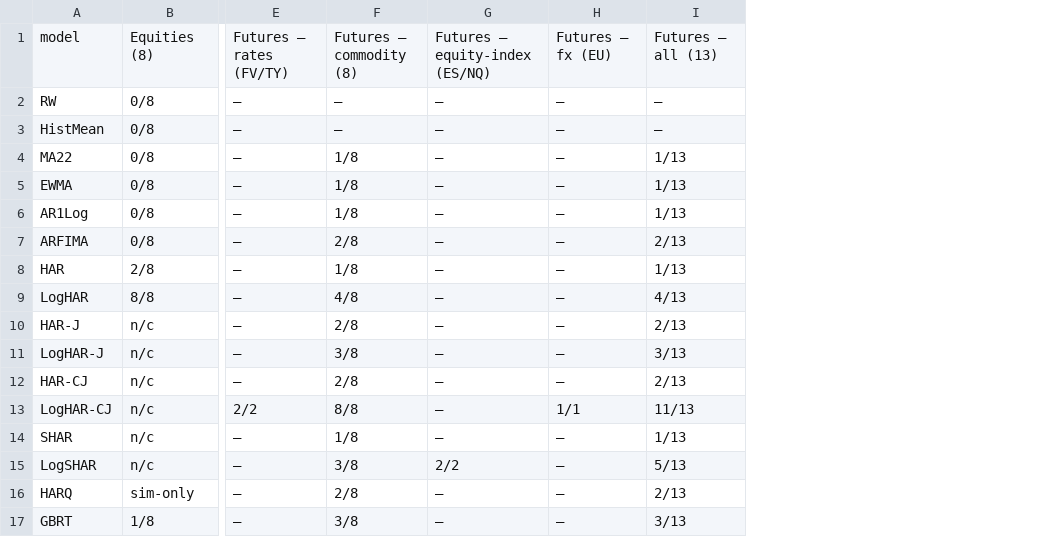
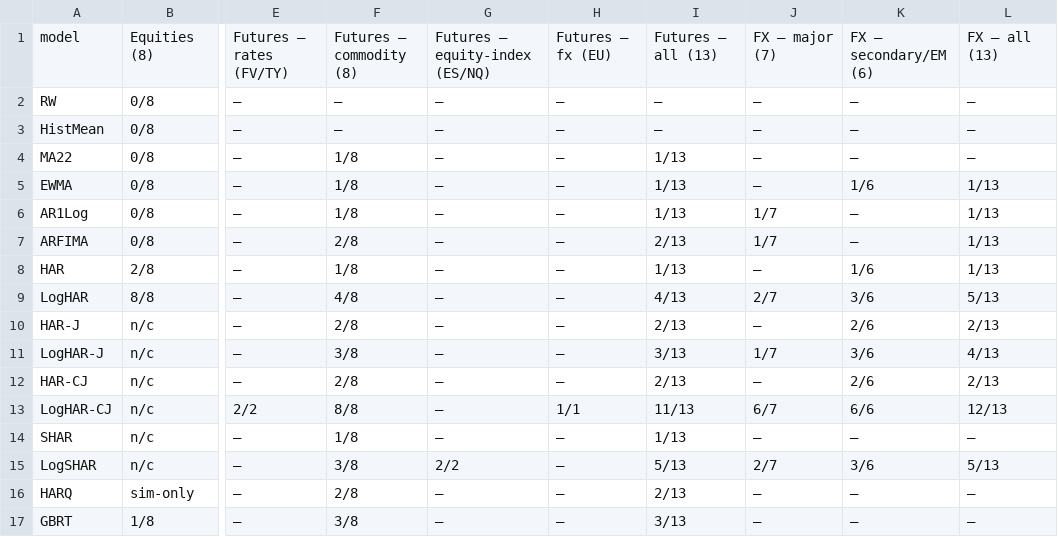
Before and after one commit to batuhanboztepe0/volbench, a CSV file: results/tables/transfer_matrix_mcs_h1.csv, drawn as a sheet; only a part is shown, gaps mark what is left out; the diff names each change by its address in the sheet, - before the commit and + after, or states it on an @@ line.

```diff
--- a/results/tables/transfer_matrix_mcs_h1.csv
+++ b/results/tables/transfer_matrix_mcs_h1.csv
+column J, rows 1-17: FX — major (7) | – | – | – | – | 1/7 | 1/7 | – | 2/7 | – | 1/7 | – | 6/7 | – | 2/7 | – | –
+column K, rows 1-17: FX — secondary/EM (6) | – | – | – | 1/6 | – | – | 1/6 | 3/6 | 2/6 | 3/6 | 2/6 | 6/6 | – | 3/6 | – | –
+column L, rows 1-17: FX — all (13) | – | – | – | 1/13 | 1/13 | 1/13 | 1/13 | 5/13 | 2/13 | 4/13 | 2/13 | 12/13 | – | 5/13 | – | –
```
Also changed, not shown: results/tables/transfer_matrix_mcs_h22.csv, results/tables/transfer_matrix_refinement.csv, 9 other files.
